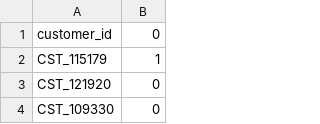
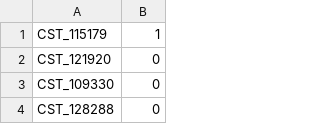
Before and after one commit to tedtdang/Practice-Data-Science, a CSV file: AmExpert Code Lab/y_train.csv, drawn as a sheet; only a part is shown; the shorter side is filled out with more unchanged rows.

Commit message:
Dirty data makes me spend a lot of time

```diff
--- a/AmExpert Code Lab/y_train.csv
+++ b/AmExpert Code Lab/y_train.csv
@@ -1,2 +1 @@
-customer_id,0
 CST_115179,1
```
Also changed, not shown: 16 other files.
